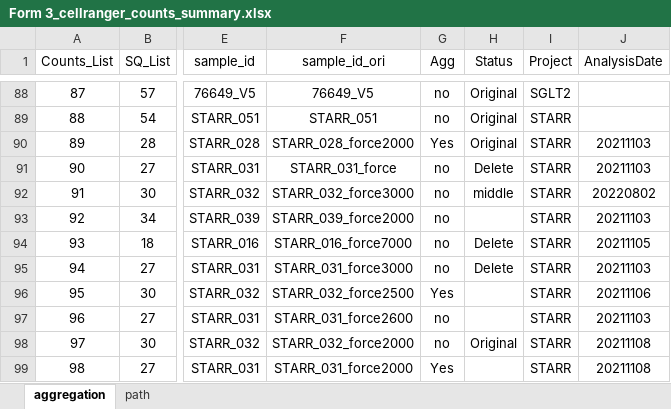
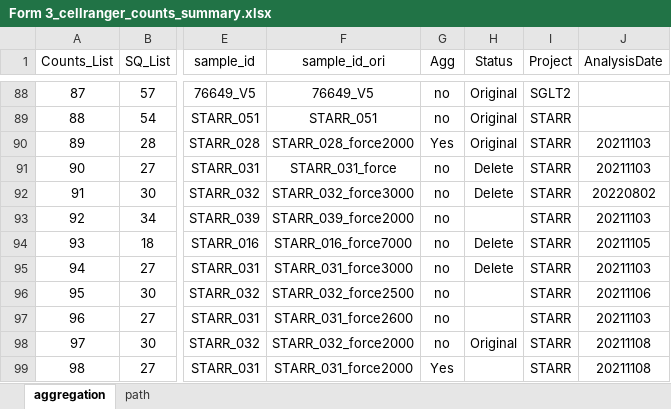
Before and after one commit to dnarna909/UTHSC_cellranger_codes_files, an Excel workbook: ExperimentSummaryFiles/Form 3_cellranger_counts_summary.xlsx, sheet aggregation, drawn as a sheet; only a part is shown, gaps mark what is left out; values as stored, in another font and other column widths than the file's, no borders; charts and pictures not drawn; the diff covers the shown part only; the diff names each change by its address in the sheet, - before the commit and + after, or states it on an @@ line.

```diff
--- a/ExperimentSummaryFiles/Form 3_cellranger_counts_summary.xlsx (sheet aggregation)
+++ b/ExperimentSummaryFiles/Form 3_cellranger_counts_summary.xlsx (sheet aggregation)
-H92 (Status): middle
+H92 (Status): Delete
-G96 (Agg): Yes
+G96 (Agg): no
```
Also changed, not shown: 13 added rows and 10 edited cells elsewhere in this sheet, 2 other files.
